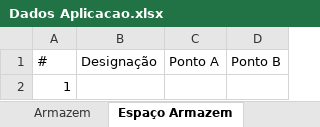
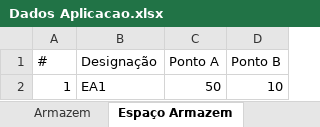
Before and after one commit to Wultyc/ISEP_1718_2A1S_LENG3, an Excel workbook: referencias/Dados Aplicacao.xlsx, sheet Espaço Armazem, drawn as a sheet; values as stored, in another font and other column widths than the file's, no borders; table styles not drawn; removed rows and columns are numbered as before the commit, all else as after; the diff names each change by its address in the sheet, - before the commit and + after, or states it on an @@ line.

```diff
--- a/referencias/Dados Aplicacao.xlsx (sheet Espaço Armazem)
+++ b/referencias/Dados Aplicacao.xlsx (sheet Espaço Armazem)
-row 2: 1
+row 2: 1 | EA1 | 50 | 10
```
Also changed, not shown: sheet FNP, sheet Funcionario, sheet Armazem, sheet Entidades, sheet Corredor, sheet AGV, 1 more sheet, 2 other files.
